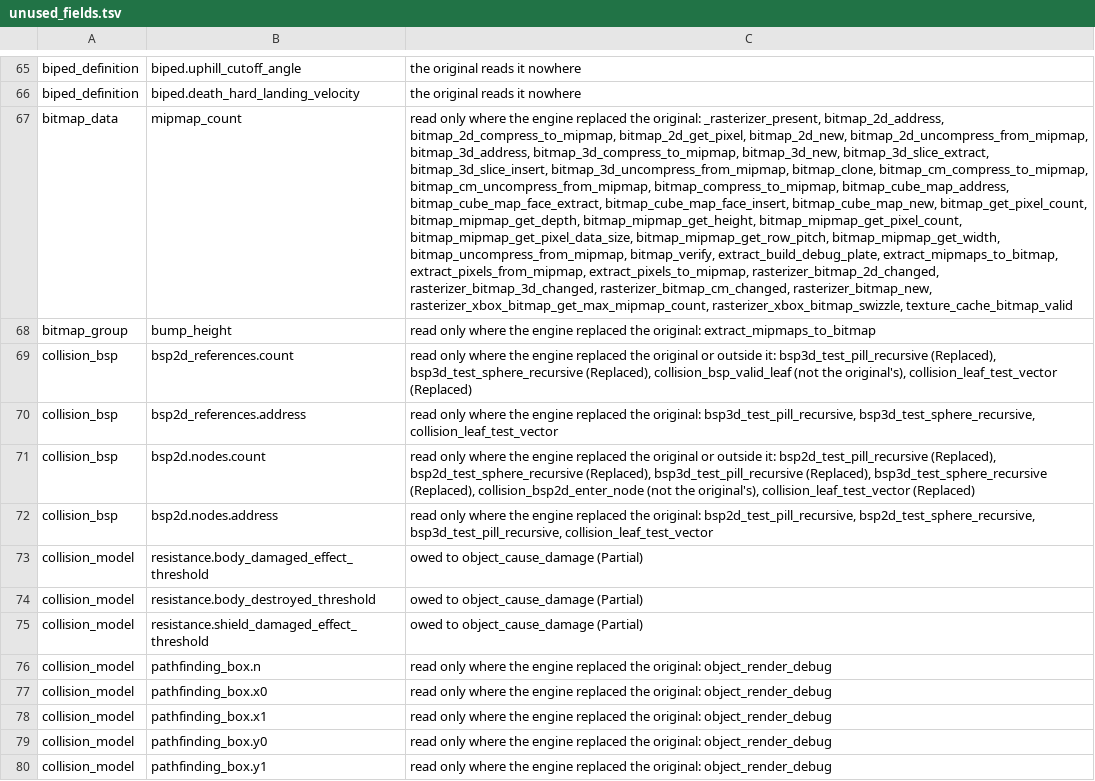
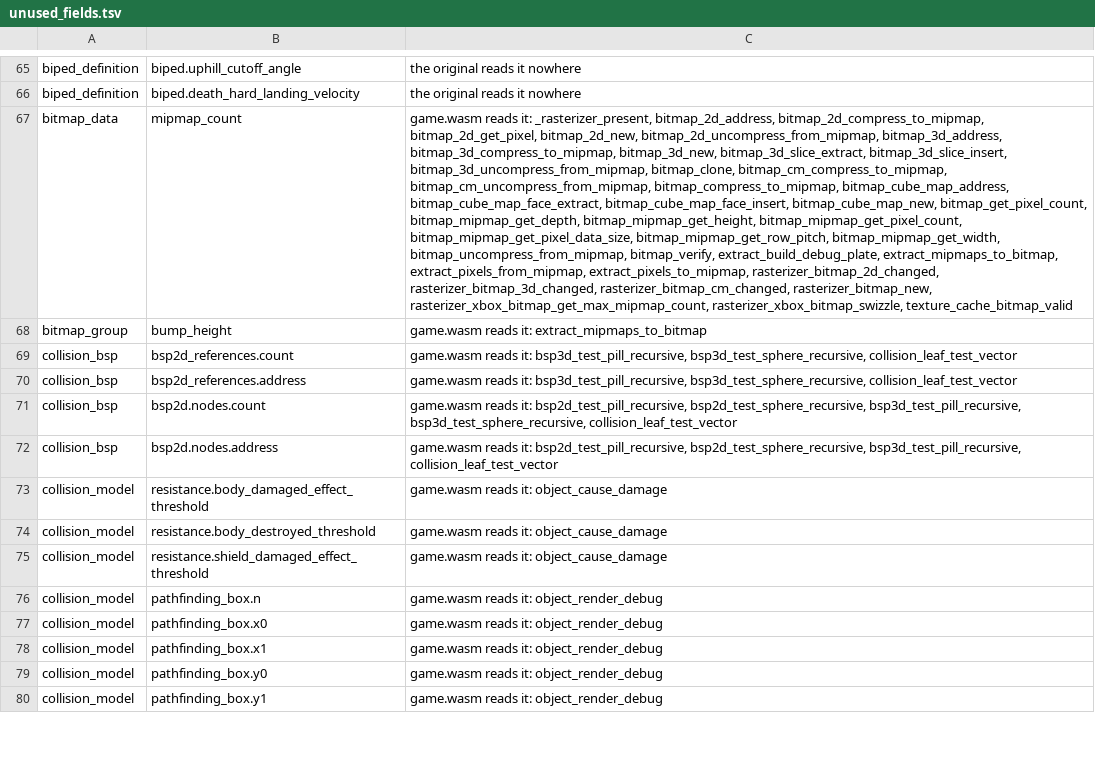
Before and after one commit to PardusEidolon/OpenCE, a TSV file: engine/census/unused_fields.tsv, drawn as a sheet; only a part is shown, gaps mark what is left out; the diff covers the shown part only; the diff names each change by its address in the sheet, - before the commit and + after, or states it on an @@ line.

```diff
--- a/engine/census/unused_fields.tsv
+++ b/engine/census/unused_fields.tsv
-C67: read only where the engine replaced the original: _rasterizer_present, bitmap_2d_address,…
+C67: game.wasm reads it: _rasterizer_present, bitmap_2d_address,…
-C68: read only where the engine replaced the original: extract_mipmaps_to_bitmap
+C68: game.wasm reads it: extract_mipmaps_to_bitmap
-C69: read only where the engine replaced the original or outside it: bsp3d_test_pill_recursive (Replaced), bsp3d_test_sphere_recursive (Replaced), collision_bsp_valid_leaf (not the original's), collision_leaf_test_vector (Replaced)
+C69: game.wasm reads it: bsp3d_test_pill_recursive, bsp3d_test_sphere_recursive, collision_leaf_test_vector
-C70: read only where the engine replaced the original: bsp3d_test_pill_recursive, bsp3d_test_sphere_recursive,…
+C70: game.wasm reads it: bsp3d_test_pill_recursive, bsp3d_test_sphere_recursive,…
-C71: read only where the engine replaced the original or outside it: bsp2d_test_pill_recursive (Replaced), bsp2d_test_sphere_recursive (Replaced), bsp3d_test_pill_recursive (Replaced), bsp3d_test_sphere_recursive (Replaced), collision_bsp2d_enter_node (not the original's), collision_leaf_test_vector (Replaced)
+C71: game.wasm reads it: bsp2d_test_pill_recursive, bsp2d_test_sphere_recursive, bsp3d_test_pill_recursive, bsp3d_test_sphere_recursive, collision_leaf_test_vector
-C72: read only where the engine replaced the original: bsp2d_test_pill_recursive, bsp2d_test_sphere_recursive,…
+C72: game.wasm reads it: bsp2d_test_pill_recursive, bsp2d_test_sphere_recursive,…
-C73:C75: owed to object_cause_damage (Partial)
+C73:C75: game.wasm reads it: object_cause_damage
-C76:C80: read only where the engine replaced the original: object_render_debug
+C76:C80: game.wasm reads it: object_render_debug
```
Also changed, not shown: 182 edited cells elsewhere in this file, 12 other files.
